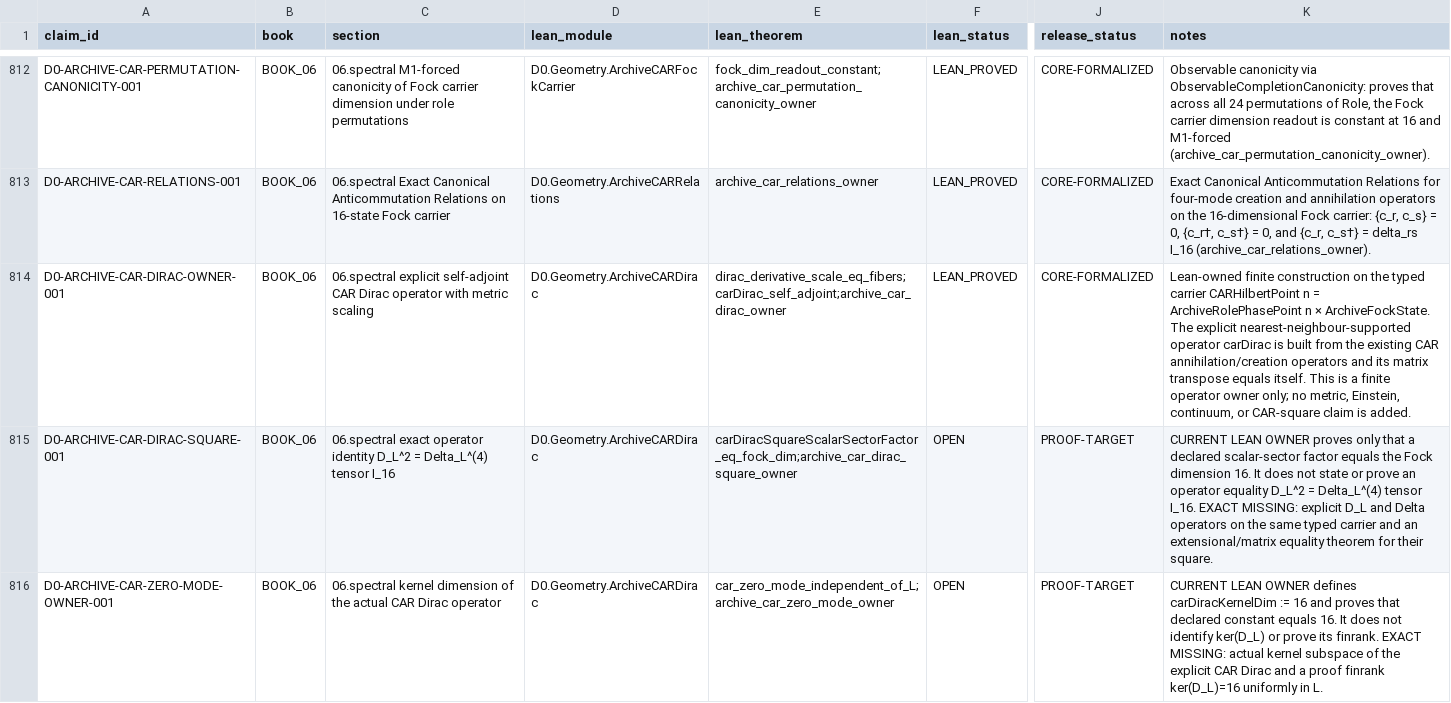
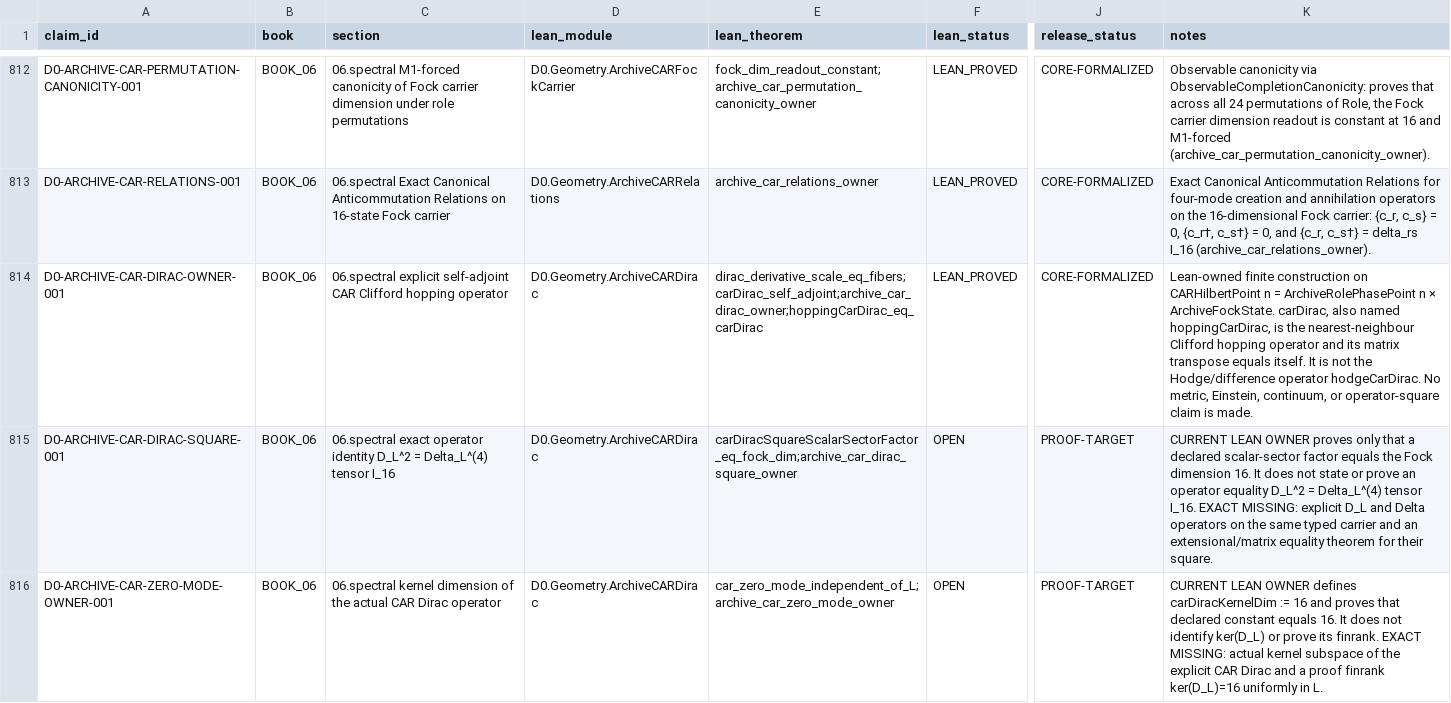
Before and after one commit to gvakhrushev/d0_15, a CSV file: 02_REGISTRY/claims.csv, drawn as a sheet; only a part is shown, gaps mark what is left out; the diff names each change by its address in the sheet, - before the commit and + after, or states it on an @@ line.

```diff
--- a/02_REGISTRY/claims.csv
+++ b/02_REGISTRY/claims.csv
-C814 (section): …self-adjoint CAR Dirac operator with metric scaling
+C814 (section): …self-adjoint CAR Clifford hopping operator
-E814 (lean_theorem): dirac_derivative_scale_eq_fibers;carDirac_self_adjoint;archive_car_dirac_owner
+E814 (lean_theorem): dirac_derivative_scale_eq_fibers;carDirac_self_adjoint;archive_car_dirac_owner;hoppingCarDirac_eq_carDirac
-K814 (notes): …construction on the typed carrier CARHilbertPoint n = ArchiveRolePhasePoint n × ArchiveFockState. The explicit nearest-neighbour-supported operator carDirac is built from the existing CAR annihilation/creation operators and its matrix transpose equals itself. This is a finite operator owner only; no metric, Einstein, continuum, or CAR-square claim is added.
+K814 (notes): …construction on CARHilbertPoint n = ArchiveRolePhasePoint n × ArchiveFockState. carDirac, also named hoppingCarDirac, is the nearest-neighbour Clifford hopping operator and its matrix transpose equals itself. It is not the Hodge/difference operator hodgeCarDirac. No metric, Einstein, continuum, or operator-square claim is made.
```
Also changed, not shown: 02_REGISTRY/formal_support.csv, 15 other files.
